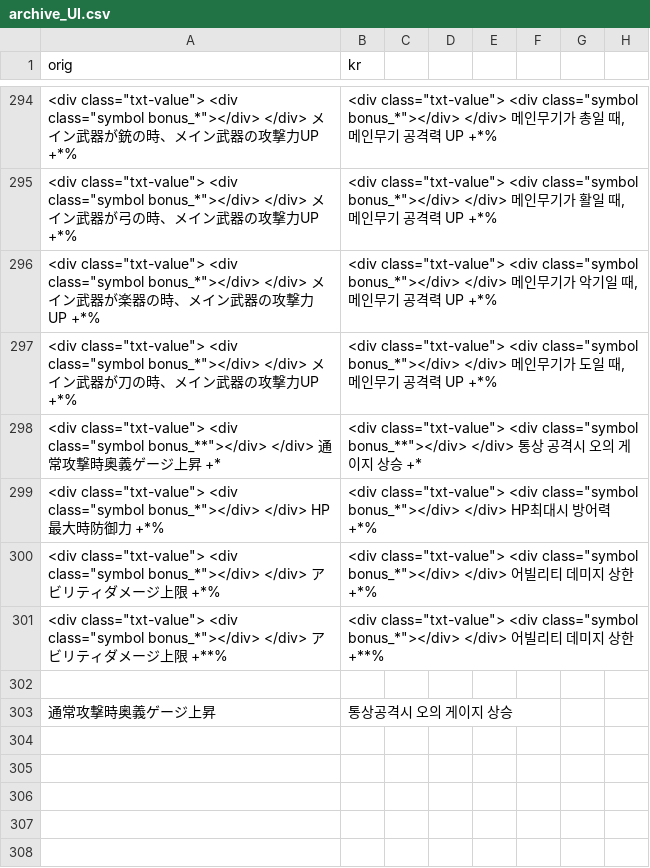
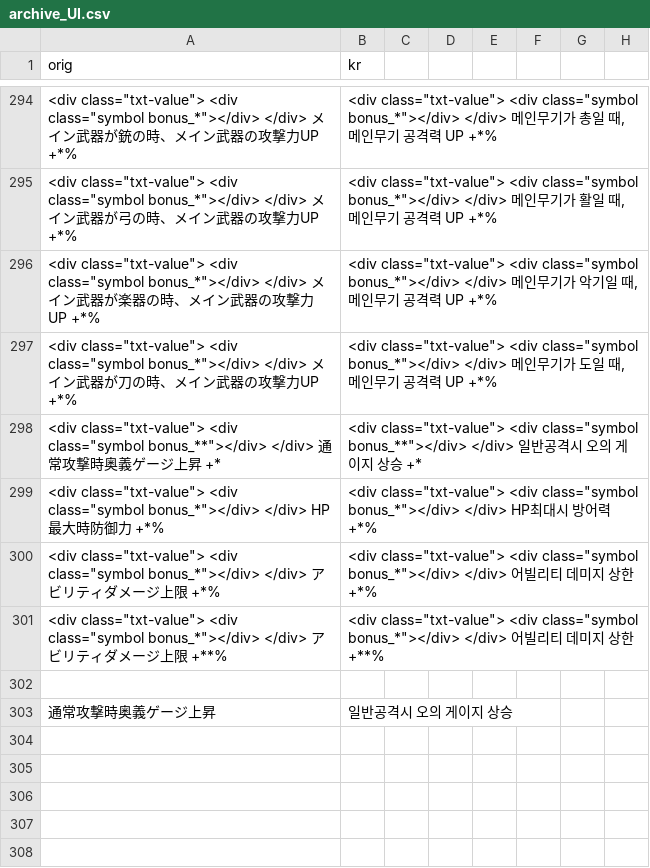
Before and after one commit to sidewinderk/gbfTransKor, a CSV file: cache/archive_UI.csv, drawn as a sheet; only a part is shown, gaps mark what is left out; the diff names each change by its address in the sheet, - before the commit and + after, or states it on an @@ line.

```diff
--- a/cache/archive_UI.csv
+++ b/cache/archive_UI.csv
-B298 (kr): …bonus_**"></div> </div> 통상 공격…
+B298 (kr): …bonus_**"></div> </div> 일반공격…
-B303 (kr): 통상공격시 오의 게이지 상승
+B303 (kr): 일반공격시 오의 게이지 상승
```
Also changed, not shown: cache/archive_무기_SSR.csv, cache/archive_무기_SSR_오의.csv, 8 other files.
